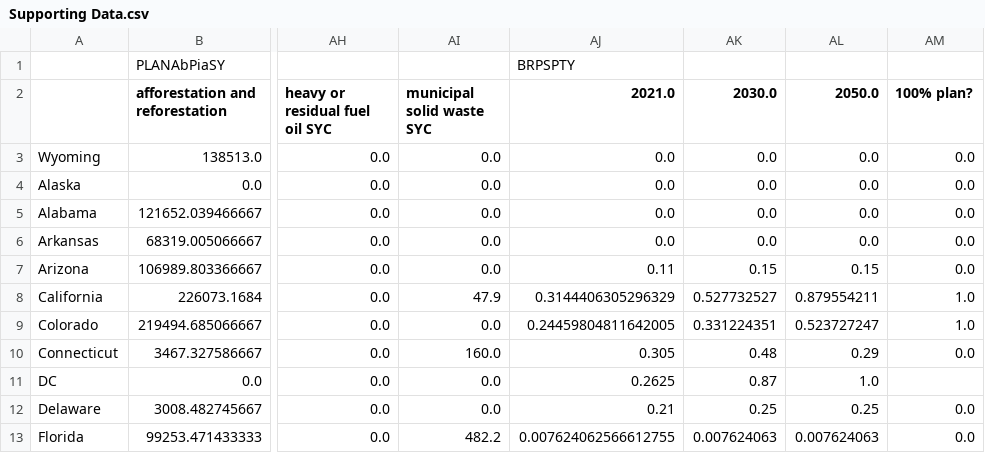
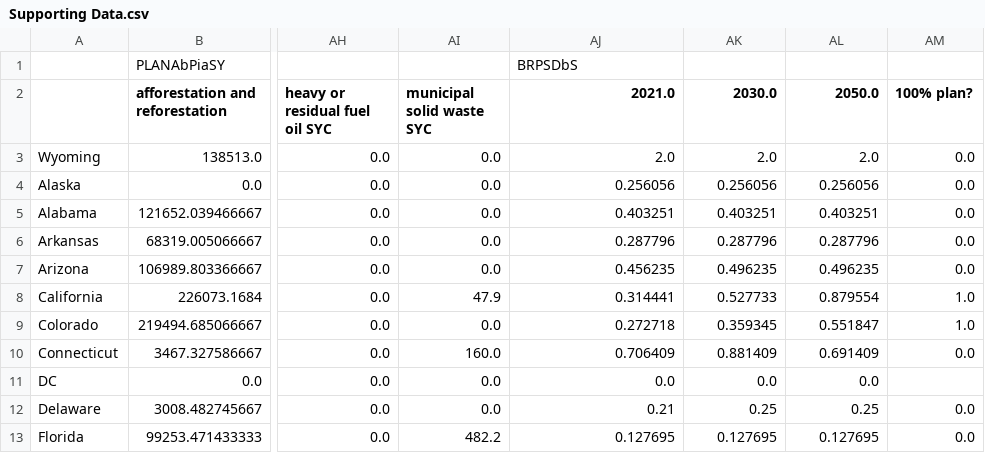
Before and after one commit to EnergyInnovation/eps-wyoming, a CSV file: InputData/webappdata/Supporting Data.csv, drawn as a sheet; only a part is shown, gaps mark what is left out; the diff covers the shown part only; the diff names each change by its address in the sheet, - before the commit and + after, or states it on an @@ line.

```diff
--- a/InputData/webappdata/Supporting Data.csv
+++ b/InputData/webappdata/Supporting Data.csv
-AJ1 (2021.0): BRPSPTY
+AJ1 (2021.0): BRPSDbS
-AJ3 (2021.0): 0.0
+AJ3 (2021.0): 2.0
-AK3 (2030.0): 0.0
+AK3 (2030.0): 2.0
-AL3 (2050.0): 0.0
+AL3 (2050.0): 2.0
-AJ4 (2021.0): 0.0
+AJ4 (2021.0): 0.256056
-AK4 (2030.0): 0.0
+AK4 (2030.0): 0.256056
-AL4 (2050.0): 0.0
+AL4 (2050.0): 0.256056
-AJ5 (2021.0): 0.0
+AJ5 (2021.0): 0.403251
-AK5 (2030.0): 0.0
+AK5 (2030.0): 0.403251
-AL5 (2050.0): 0.0
+AL5 (2050.0): 0.403251
-AJ6 (2021.0): 0.0
+AJ6 (2021.0): 0.287796
-AK6 (2030.0): 0.0
+AK6 (2030.0): 0.287796
-AL6 (2050.0): 0.0
+AL6 (2050.0): 0.287796
-AJ7 (2021.0): 0.11
+AJ7 (2021.0): 0.456235
-AK7 (2030.0): 0.15
+AK7 (2030.0): 0.496235
-AL7 (2050.0): 0.15
+AL7 (2050.0): 0.496235
-AJ8 (2021.0): 0.3144406305296329
+AJ8 (2021.0): 0.314441
-AK8 (2030.0): 0.527732527
+AK8 (2030.0): 0.527733
-AL8 (2050.0): 0.879554211
+AL8 (2050.0): 0.879554
-AJ9 (2021.0): 0.24459804811642005
+AJ9 (2021.0): 0.272718
-AK9 (2030.0): 0.331224351
+AK9 (2030.0): 0.359345
-AL9 (2050.0): 0.523727247
+AL9 (2050.0): 0.551847
-AJ10 (2021.0): 0.305
+AJ10 (2021.0): 0.706409
-AK10 (2030.0): 0.48
+AK10 (2030.0): 0.881409
-AL10 (2050.0): 0.29
+AL10 (2050.0): 0.691409
-AJ11 (2021.0): 0.2625
+AJ11 (2021.0): 0.0
-AK11 (2030.0): 0.87
+AK11 (2030.0): 0.0
-AL11 (2050.0): 1.0
+AL11 (2050.0): 0.0
-AJ13 (2021.0): 0.007624062566612755
+AJ13 (2021.0): 0.127695
-AK13 (2030.0): 0.007624063
+AK13 (2030.0): 0.127695
-AL13 (2050.0): 0.007624063
+AL13 (2050.0): 0.127695
```
Also changed, not shown: 136 edited cells elsewhere in this file, InputData/elec/BGDPbES/BGDPbES.csv, InputData/indst/BIFUbC/BIFUbC-LPG-propane-or-butane.csv, 6 other files.
